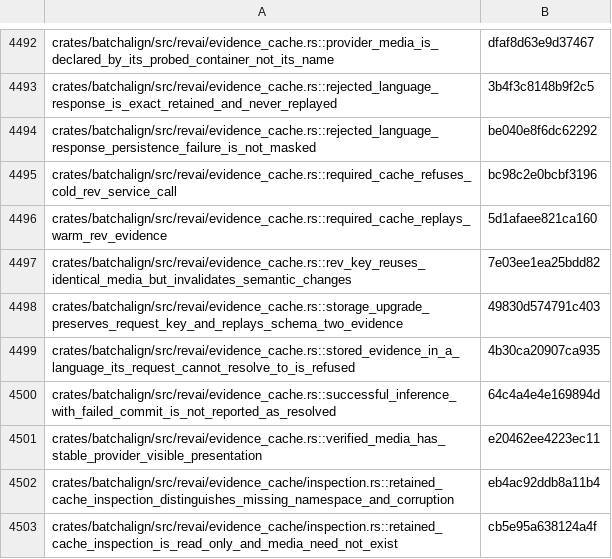
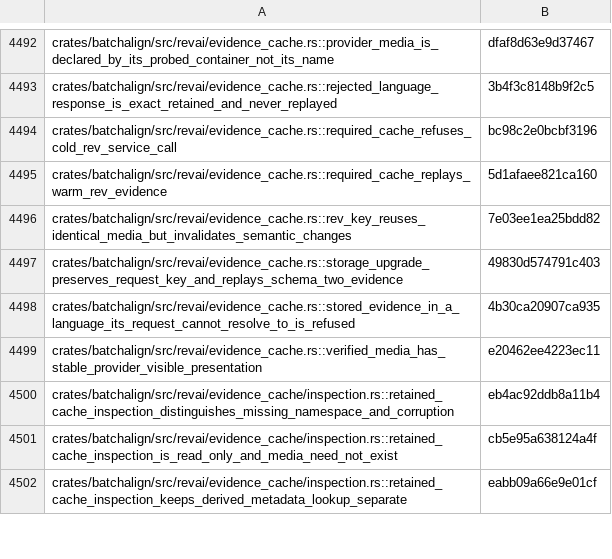
Before and after one commit to FranklinChen/talkbank-tools, a TSV file: test-rubric-baseline.tsv, drawn as a sheet; only a part is shown, gaps mark what is left out; the shorter side is filled out with more unchanged rows.

Commit message:
Use a one-shot cache double for persistence-failure policy
Generate the test-only backend from CacheBackend and configure explicit
empty-store and failed-write observations. Transfer one prepared non-Clone
failure through return_once. Preserve request identity, inference admission,
real evidence serialization and the consuming production commit graph.

Replace the unrelated WAV/probe setup with pure provider-presentation
observations through the real request constructor. Document both retained
policy cases and remove their baseline entries. Keep the explanatory flowchart
readable with vertical layout.

The reviewed Trail suggestions overlap unrelated language, recognition,
serialization and memory-admission topics. These cases establish persistence
failure policy through synthetic provider observations. Runtime mock checks,
production ownership guarantees and native adapter claims are kept explicit.

```diff
--- a/test-rubric-baseline.tsv
+++ b/test-rubric-baseline.tsv
@@ -4493,3 +4493,2 @@ crates/batchalign/src/revai/evidence_cache.rs::provider_media_is_declared_by_its
 crates/batchalign/src/revai/evidence_cache.rs::rejected_language_response_is_exact_retained_and_never_replayed	3b4f3c8148b9f2c5
-crates/batchalign/src/revai/evidence_cache.rs::rejected_language_response_persistence_failure_is_not_masked	be040e8f6dc62292
 crates/batchalign/src/revai/evidence_cache.rs::required_cache_refuses_cold_rev_service_call	bc98c2e0bcbf3196
@@ -4499,3 +4498,2 @@ crates/batchalign/src/revai/evidence_cache.rs::storage_upgrade_preserves_request
 crates/batchalign/src/revai/evidence_cache.rs::stored_evidence_in_a_language_its_request_cannot_resolve_to_is_refused	4b30ca20907ca935
-crates/batchalign/src/revai/evidence_cache.rs::successful_inference_with_failed_commit_is_not_reported_as_resolved	64c4a4e4e169894d
 crates/batchalign/src/revai/evidence_cache.rs::verified_media_has_stable_provider_visible_presentation	e20462ee4223ec11
```
Also changed, not shown: 6 other files.
